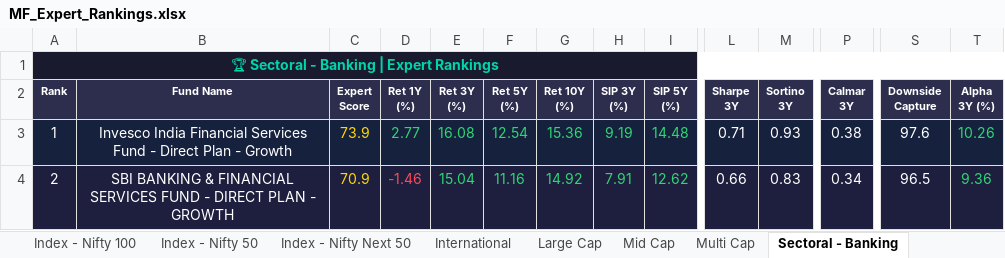
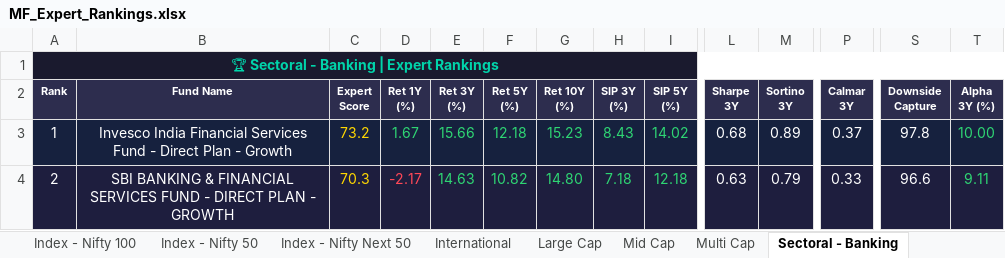
Before and after one commit to myfinancialria/mf-data-fetcher, an Excel workbook: output/MF_Expert_Rankings.xlsx, sheet Sectoral - Banking, drawn as a sheet; only a part is shown, gaps mark what is left out; values as stored, in another font and other column widths than the file's, no borders; the diff covers the shown part only; the diff names each change by its address in the sheet, - before the commit and + after, or states it on an @@ line.

```diff
--- a/output/MF_Expert_Rankings.xlsx (sheet Sectoral - Banking)
+++ b/output/MF_Expert_Rankings.xlsx (sheet Sectoral - Banking)
-C3 (Expert Score): 73.9
+C3 (Expert Score): 73.2
-D3 (Ret 1Y (%)): 2.77
+D3 (Ret 1Y (%)): 1.67
-E3 (Ret 3Y (%)): 16.08
+E3 (Ret 3Y (%)): 15.66
-F3 (Ret 5Y (%)): 12.54
+F3 (Ret 5Y (%)): 12.18
-G3 (Ret 10Y (%)): 15.36
+G3 (Ret 10Y (%)): 15.23
-H3 (SIP 3Y (%)): 9.19
+H3 (SIP 3Y (%)): 8.43
-I3 (SIP 5Y (%)): 14.48
+I3 (SIP 5Y (%)): 14.02
-L3 (Sharpe 3Y): 0.71
+L3 (Sharpe 3Y): 0.68
-M3 (Sortino 3Y): 0.93
+M3 (Sortino 3Y): 0.89
-P3 (Calmar 3Y): 0.38
+P3 (Calmar 3Y): 0.37
-S3 (Downside Capture): 97.6
+S3 (Downside Capture): 97.8
-T3 (Alpha 3Y (%)): 10.26
+T3 (Alpha 3Y (%)): 10.00
-C4 (Expert Score): 70.9
+C4 (Expert Score): 70.3
-D4 (Ret 1Y (%)): -1.46
+D4 (Ret 1Y (%)): -2.17
-E4 (Ret 3Y (%)): 15.04
+E4 (Ret 3Y (%)): 14.63
-F4 (Ret 5Y (%)): 11.16
+F4 (Ret 5Y (%)): 10.82
-G4 (Ret 10Y (%)): 14.92
+G4 (Ret 10Y (%)): 14.80
-H4 (SIP 3Y (%)): 7.91
+H4 (SIP 3Y (%)): 7.18
-I4 (SIP 5Y (%)): 12.62
+I4 (SIP 5Y (%)): 12.18
-L4 (Sharpe 3Y): 0.66
+L4 (Sharpe 3Y): 0.63
-M4 (Sortino 3Y): 0.83
+M4 (Sortino 3Y): 0.79
-P4 (Calmar 3Y): 0.34
+P4 (Calmar 3Y): 0.33
-S4 (Downside Capture): 96.5
+S4 (Downside Capture): 96.6
-T4 (Alpha 3Y (%)): 9.36
+T4 (Alpha 3Y (%)): 9.11
```
Also changed, not shown: 24 added rows, 24 removed rows, 760 edited cells and cell formats elsewhere in this sheet, sheet Mid Cap, sheet Small Cap, sheet Flexi Cap, sheet Large Cap, sheet ELSS, sheet International, 11 more sheets, 5 other files.
